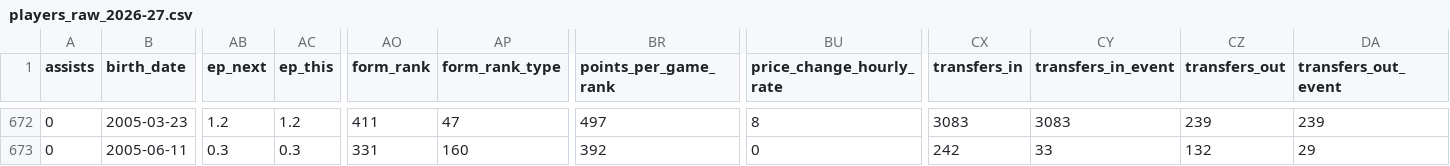
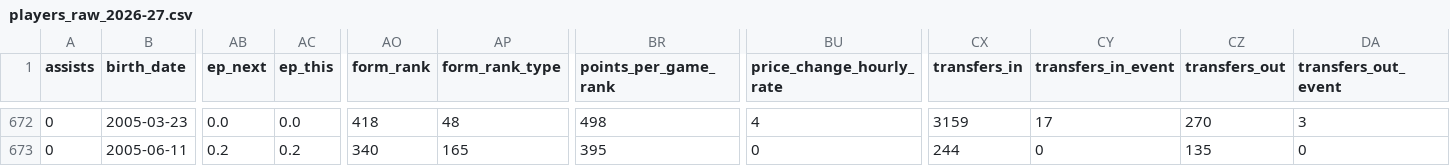
Before and after one commit to justinwaddy/schwaddy-fpl, a CSV file: data/players_raw_2026-27.csv, drawn as a sheet; only a part is shown, gaps mark what is left out; the diff covers the shown part only; the diff names each change by its address in the sheet, - before the commit and + after, or states it on an @@ line.

```diff
--- a/data/players_raw_2026-27.csv
+++ b/data/players_raw_2026-27.csv
-AB672 (ep_next): 1.2
+AB672 (ep_next): 0.0
-AC672 (ep_this): 1.2
+AC672 (ep_this): 0.0
-AO672 (form_rank): 411
+AO672 (form_rank): 418
-AP672 (form_rank_type): 47
+AP672 (form_rank_type): 48
-BR672 (points_per_game_rank): 497
+BR672 (points_per_game_rank): 498
-BU672 (price_change_hourly_rate): 8
+BU672 (price_change_hourly_rate): 4
-CX672 (transfers_in): 3083
+CX672 (transfers_in): 3159
-CY672 (transfers_in_event): 3083
+CY672 (transfers_in_event): 17
-CZ672 (transfers_out): 239
+CZ672 (transfers_out): 270
-DA672 (transfers_out_event): 239
+DA672 (transfers_out_event): 3
-AB673 (ep_next): 0.3
+AB673 (ep_next): 0.2
-AC673 (ep_this): 0.3
+AC673 (ep_this): 0.2
-AO673 (form_rank): 331
+AO673 (form_rank): 340
-AP673 (form_rank_type): 160
+AP673 (form_rank_type): 165
-BR673 (points_per_game_rank): 392
+BR673 (points_per_game_rank): 395
-CX673 (transfers_in): 242
+CX673 (transfers_in): 244
-CY673 (transfers_in_event): 33
+CY673 (transfers_in_event): 0
-CZ673 (transfers_out): 132
+CZ673 (transfers_out): 135
-DA673 (transfers_out_event): 29
+DA673 (transfers_out_event): 0
```
Also changed, not shown: 38 edited cells elsewhere in this file, data/injuries_2026-27.csv, 15 other files.
